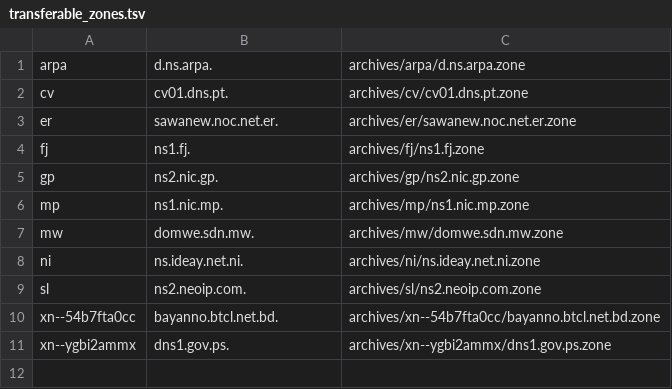
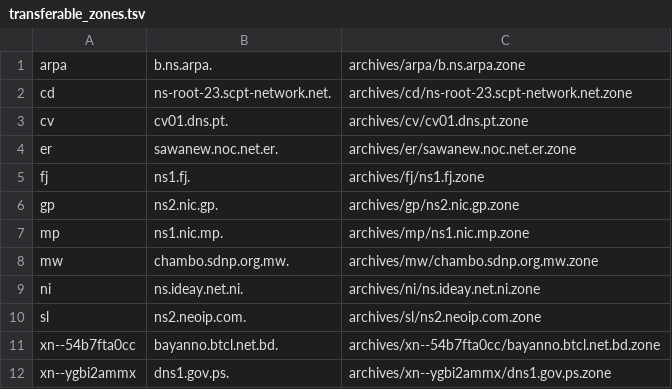
Before and after one commit to flotwig/TLDR-2, a TSV file: transferable_zones.tsv, drawn as a sheet.

```diff
--- a/transferable_zones.tsv
+++ b/transferable_zones.tsv
@@ -1,2 +1,3 @@
-arpa	d.ns.arpa.	archives/arpa/d.ns.arpa.zone
+arpa	b.ns.arpa.	archives/arpa/b.ns.arpa.zone
+cd	ns-root-23.scpt-network.net.	archives/cd/ns-root-23.scpt-network.net.zone
 cv	cv01.dns.pt.	archives/cv/cv01.dns.pt.zone
@@ -6,3 +7,3 @@ gp	ns2.nic.gp.	archives/gp/ns2.nic.gp.zone
 mp	ns1.nic.mp.	archives/mp/ns1.nic.mp.zone
-mw	domwe.sdn.mw.	archives/mw/domwe.sdn.mw.zone
+mw	chambo.sdnp.org.mw.	archives/mw/chambo.sdnp.org.mw.zone
 ni	ns.ideay.net.ni.	archives/ni/ns.ideay.net.ni.zone
```
Also changed, not shown: 7 other files.
